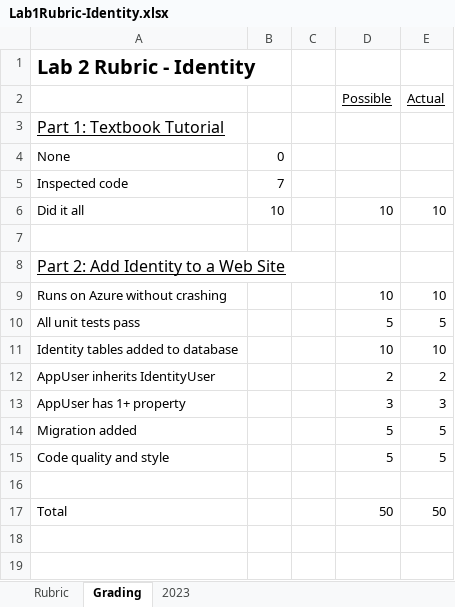
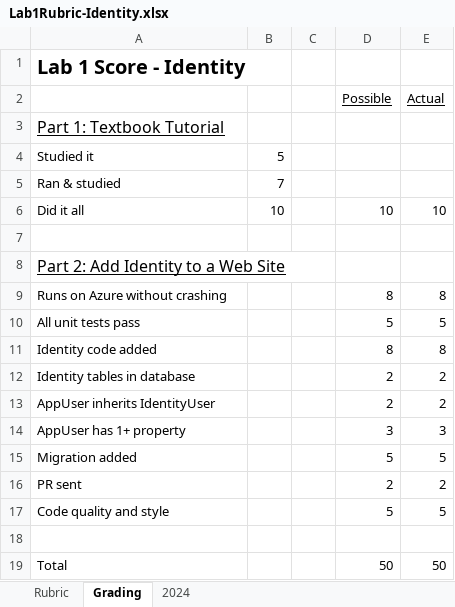
Before and after one commit to LCC-CIT/CS296N-CourseMaterials, an Excel workbook: Labs/Lab01-Identity/Lab1Rubric-Identity.xlsx, sheet Grading, drawn as a sheet; values as stored, in another font and other column widths than the file's, no borders; removed rows and columns are numbered as before the commit, all else as after; the diff names each change by its address in the sheet, - before the commit and + after, or states it on an @@ line.

Commit message:
Updated rubric

```diff
--- a/Labs/Lab01-Identity/Lab1Rubric-Identity.xlsx (sheet Grading)
+++ b/Labs/Lab01-Identity/Lab1Rubric-Identity.xlsx (sheet Grading)
-sheet tab: 2023
+sheet tab: 2024
-A1: Lab 2 Rubric - Identity
+A1: Lab 1 Score - Identity
-row 4: None | 0
+row 4: Studied it | 5
-A5: Inspected code
+A5: Ran & studied
-D9 (Possible): 10
+D9 (Possible): 8
-E9 (Actual): 10
+E9 (Actual): 8
-row 11: Identity tables added to database |  |  | 10 | 10
+row 11: Identity code added |  |  | 8 | 8
+row 12: Identity tables in database |  |  | 2 | 2
+row 16: PR sent |  |  | 2 | 2
```
Also changed, not shown: sheet 2024, sheet Rubric, 4 other files.
